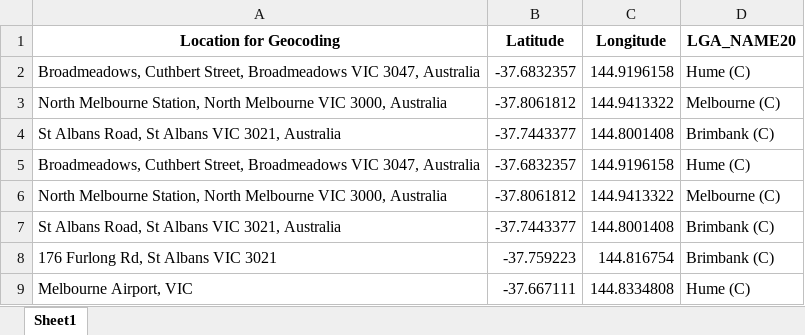
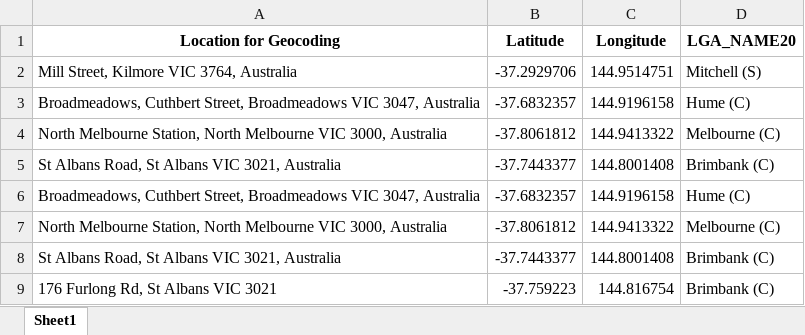
Before and after one commit to Mike-Honey/covid-19-vic-au, an Excel workbook: Coronavirus COVID-19 - VIC AU Exposure sites LGA.xlsx, sheet Sheet1, drawn as a sheet; only a part is shown; the shorter side is filled out with more unchanged rows; values as stored, in another font and other column widths than the file's, no borders; the diff names each change by its address in the sheet, - before the commit and + after, or states it on an @@ line.

```diff
--- a/Coronavirus COVID-19 - VIC AU Exposure sites LGA.xlsx (sheet Sheet1)
+++ b/Coronavirus COVID-19 - VIC AU Exposure sites LGA.xlsx (sheet Sheet1)
+row 2: Mill Street, Kilmore VIC 3764, Australia | -37.2929706 | 144.9514751 | Mitchell (S)
```
Also changed, not shown: Coronavirus COVID-19 - VIC AU Exposure sites.xlsx, Dep Ed Closures.xlsx.
